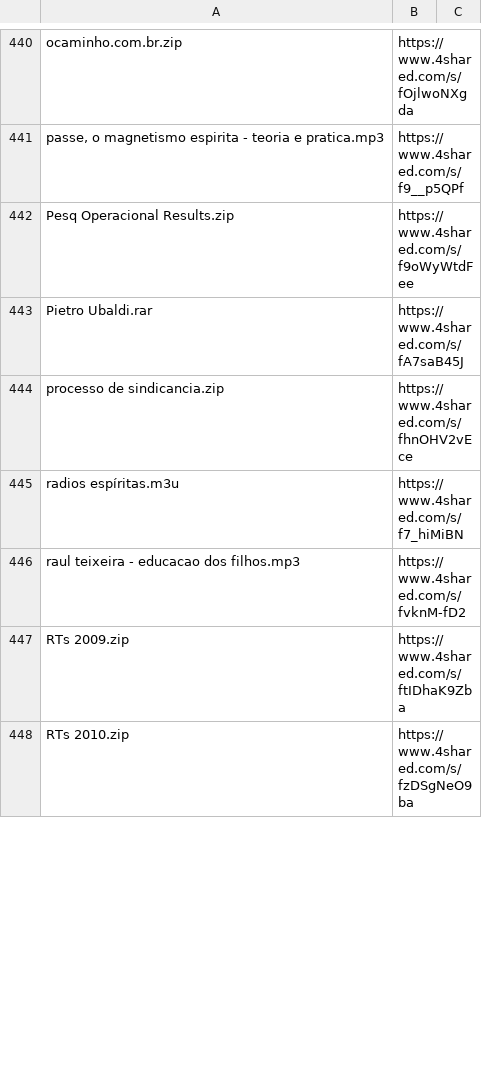
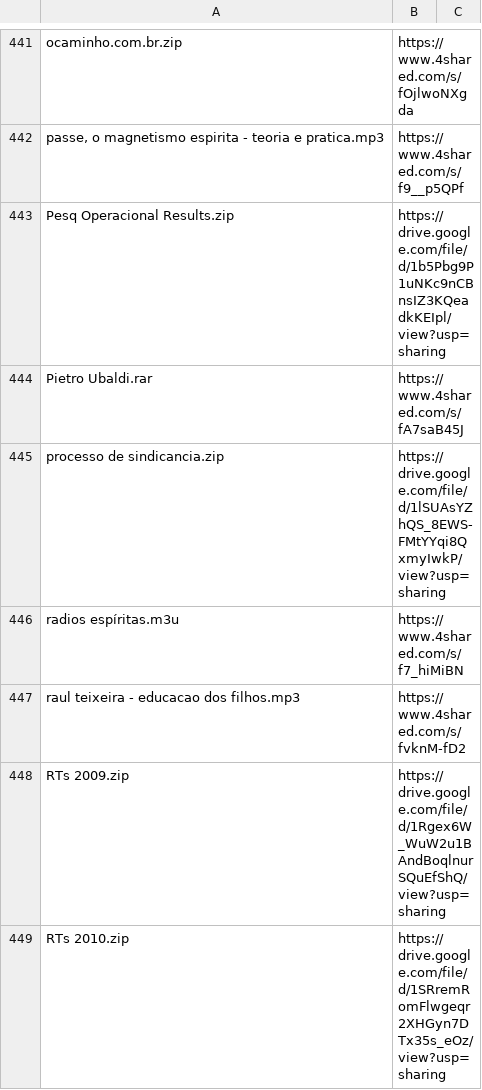
Before and after one commit to boralaemcasa/propagation, a CSV file: Mapa do Site.csv, drawn as a sheet; only a part is shown, gaps mark what is left out; the diff covers the shown part only.

Commit message:
tentativa de migrar do 4shared lentamente cuidadosamente

```diff
--- a/Mapa do Site.csv
+++ b/Mapa do Site.csv
@@ -441,8 +442,8 @@ ocaminho.com.br.zip,https://www.4shared.com/s/fOjlwoNXgda,
 "passe, o magnetismo espirita - teoria e pratica.mp3",https://www.4shared.com/s/f9__p5QPf,
-Pesq Operacional Results.zip,https://www.4shared.com/s/f9oWyWtdFee,
+Pesq Operacional Results.zip,https://drive.google.com/file/d/1b5Pbg9P1uNKc9nCBnsIZ3KQeadkKEIpl/view?usp=sharing,
 Pietro Ubaldi.rar,https://www.4shared.com/s/fA7saB45J,
-processo de sindicancia.zip,https://www.4shared.com/s/fhnOHV2vEce,
+processo de sindicancia.zip,https://drive.google.com/file/d/1lSUAsYZhQS_8EWS-FMtYYqi8QxmyIwkP/view?usp=sharing,
 radios espíritas.m3u,https://www.4shared.com/s/f7_hiMiBN,
 raul teixeira - educacao dos filhos.mp3,https://www.4shared.com/s/fvknM-fD2,
-RTs 2009.zip,https://www.4shared.com/s/ftIDhaK9Zba,
-RTs 2010.zip,https://www.4shared.com/s/fzDSgNeO9ba,
+RTs 2009.zip,https://drive.google.com/file/d/1Rgex6W_WuW2u1BAndBoqlnurSQuEfShQ/view?usp=sharing,
+RTs 2010.zip,https://drive.google.com/file/d/1SRremRomFlwgeqr2XHGyn7DTx35s_eOz/view?usp=sharing,
```
Also changed, not shown: 3 added rows, 1 removed row, 6 moved rows and 67 edited cells elsewhere in this file.
